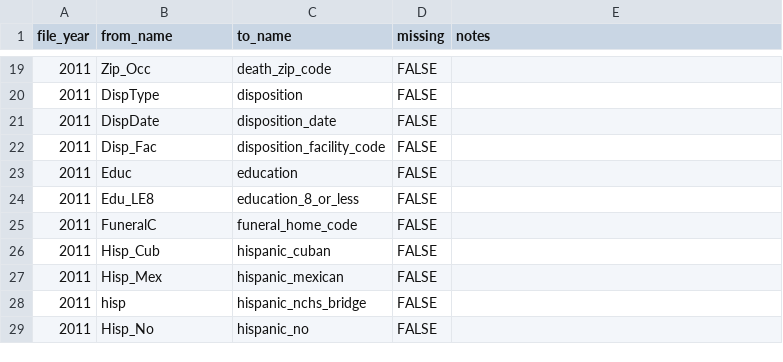
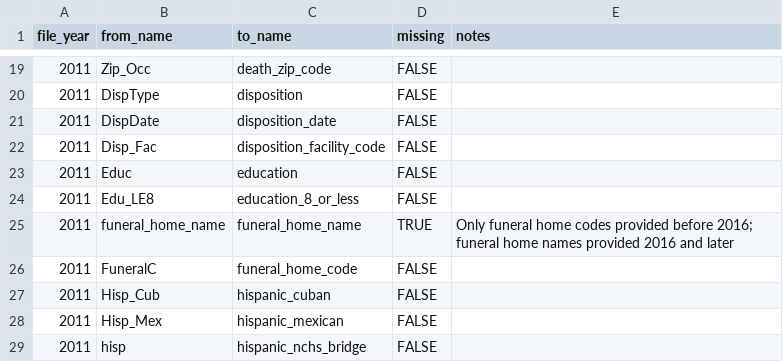
Before and after one commit to WA-LHJ-Analytic-Resources/WA-DOH-CHS-Death-Files-ETL, a CSV file: Resources/Crosswalks/2_Schema_Harmonization/rename_variables_2011.csv, drawn as a sheet; only a part is shown, gaps mark what is left out; the shorter side is filled out with more unchanged rows; the diff names each change by its address in the sheet, - before the commit and + after, or states it on an @@ line.

```diff
--- a/Resources/Crosswalks/2_Schema_Harmonization/rename_variables_2011.csv
+++ b/Resources/Crosswalks/2_Schema_Harmonization/rename_variables_2011.csv
+row 25: 2011 | funeral_home_name | funeral_home_name | TRUE | Only funeral home codes provided before 2016; funeral home names provided 2016 and later
```
Also changed, not shown: Resources/Crosswalks/2_Schema_Harmonization/rename_variables_2010.csv, Resources/Crosswalks/2_Schema_Harmonization/rename_variables_2012.csv, 4 other files.
